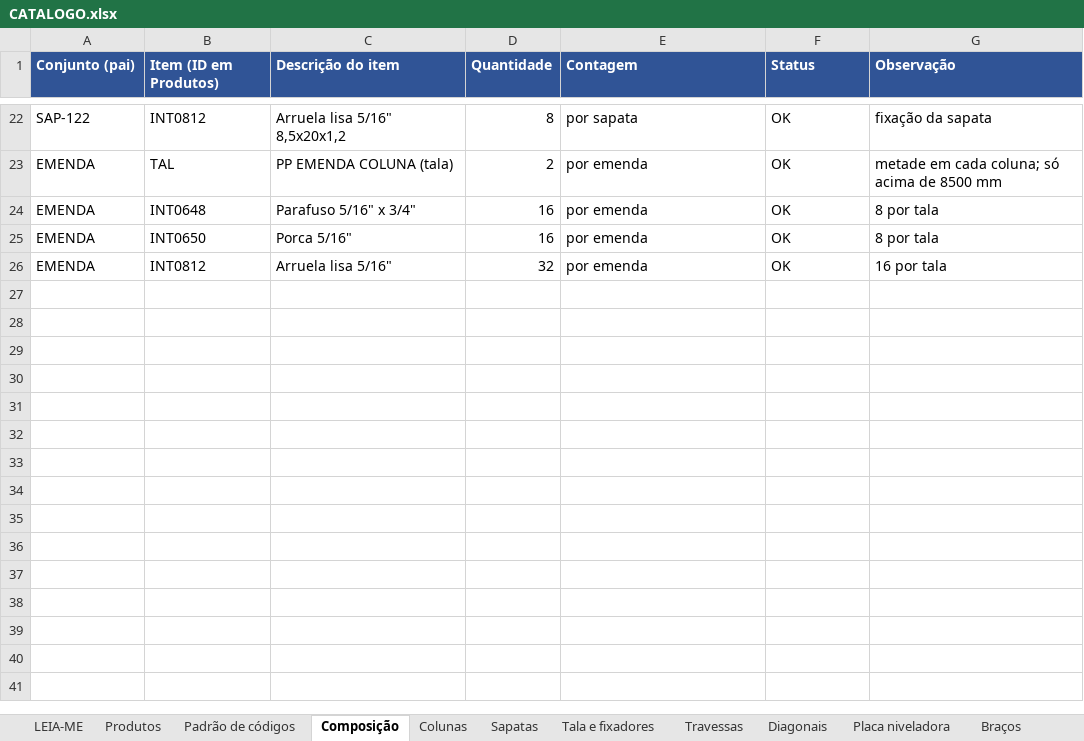
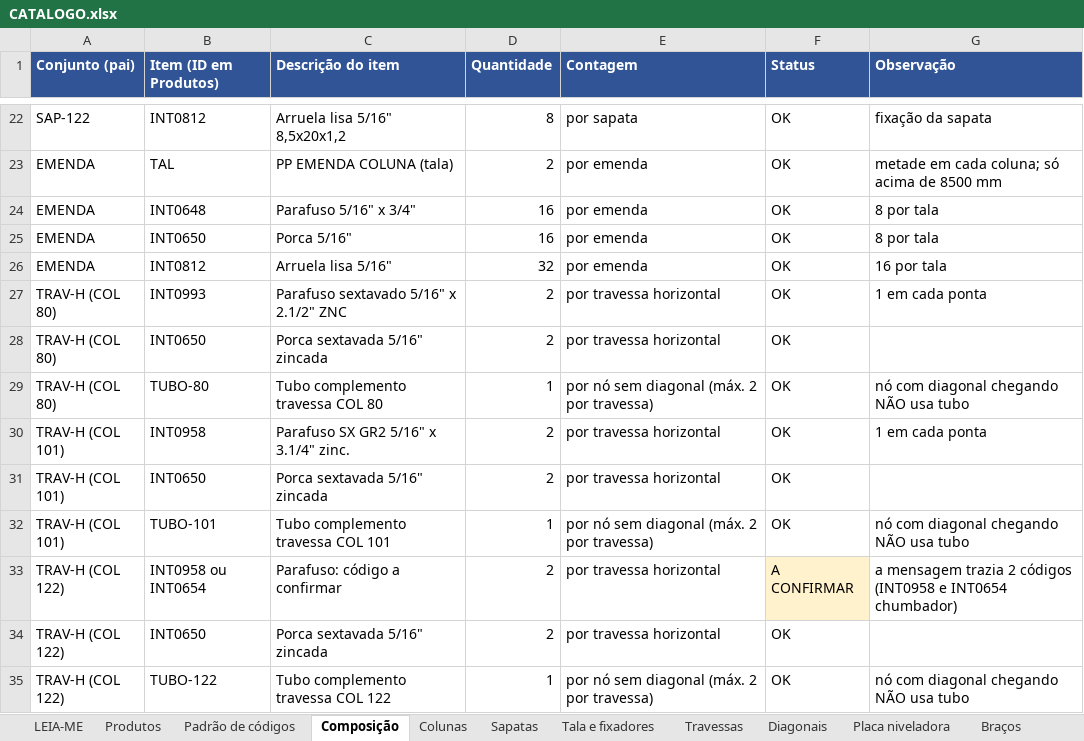
Before and after one commit to Geanarnold/sinspect, an Excel workbook: drive-in/catalogo/CATALOGO.xlsx, sheet Composição, drawn as a sheet; only a part is shown, gaps mark what is left out; values as stored, in another font and other column widths than the file's, no borders; the diff names each change by its address in the sheet, - before the commit and + after, or states it on an @@ line.

```diff
--- a/drive-in/catalogo/CATALOGO.xlsx (sheet Composição)
+++ b/drive-in/catalogo/CATALOGO.xlsx (sheet Composição)
+row 27: TRAV-H (COL 80) | INT0993 | Parafuso sextavado 5/16" x 2.1/2" ZNC | 2 | por travessa horizontal | OK | 1 em cada ponta
+row 28: TRAV-H (COL 80) | INT0650 | Porca sextavada 5/16" zincada | 2 | por travessa horizontal | OK
+row 29: TRAV-H (COL 80) | TUBO-80 | Tubo complemento travessa COL 80 | 1 | por nó sem diagonal (máx. 2 por travessa) | OK | nó com diagonal chegando NÃO usa tubo
+row 30: TRAV-H (COL 101) | INT0958 | Parafuso SX GR2 5/16" x 3.1/4" zinc. | 2 | por travessa horizontal | OK | 1 em cada ponta
+row 31: TRAV-H (COL 101) | INT0650 | Porca sextavada 5/16" zincada | 2 | por travessa horizontal | OK
+row 32: TRAV-H (COL 101) | TUBO-101 | Tubo complemento travessa COL 101 | 1 | por nó sem diagonal (máx. 2 por travessa) | OK | nó com diagonal chegando NÃO usa tubo
+row 33: TRAV-H (COL 122) | INT0958 ou INT0654 | Parafuso: código a confirmar | 2 | por travessa horizontal | A CONFIRMAR | a mensagem trazia 2 códigos (INT0958 e INT0654 chumbador)
+row 34: TRAV-H (COL 122) | INT0650 | Porca sextavada 5/16" zincada | 2 | por travessa horizontal | OK
+row 35: TRAV-H (COL 122) | TUBO-122 | Tubo complemento travessa COL 122 | 1 | por nó sem diagonal (máx. 2 por travessa) | OK | nó com diagonal chegando NÃO usa tubo
```
Also changed, not shown: sheet Produtos, sheet Outros, sheet Tala e fixadores, 1 other file.
